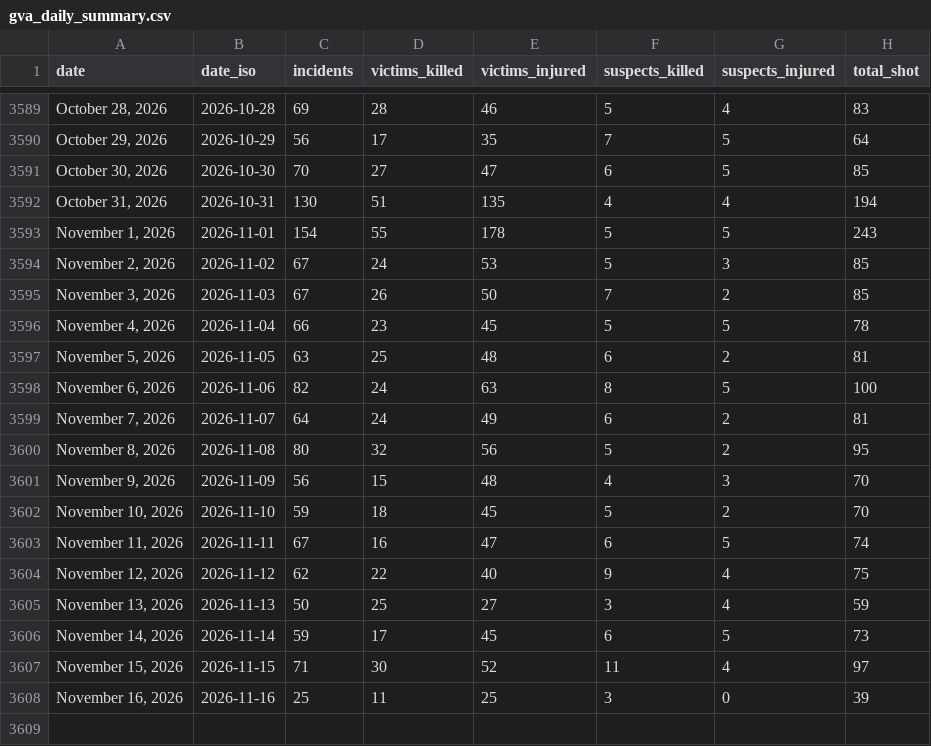
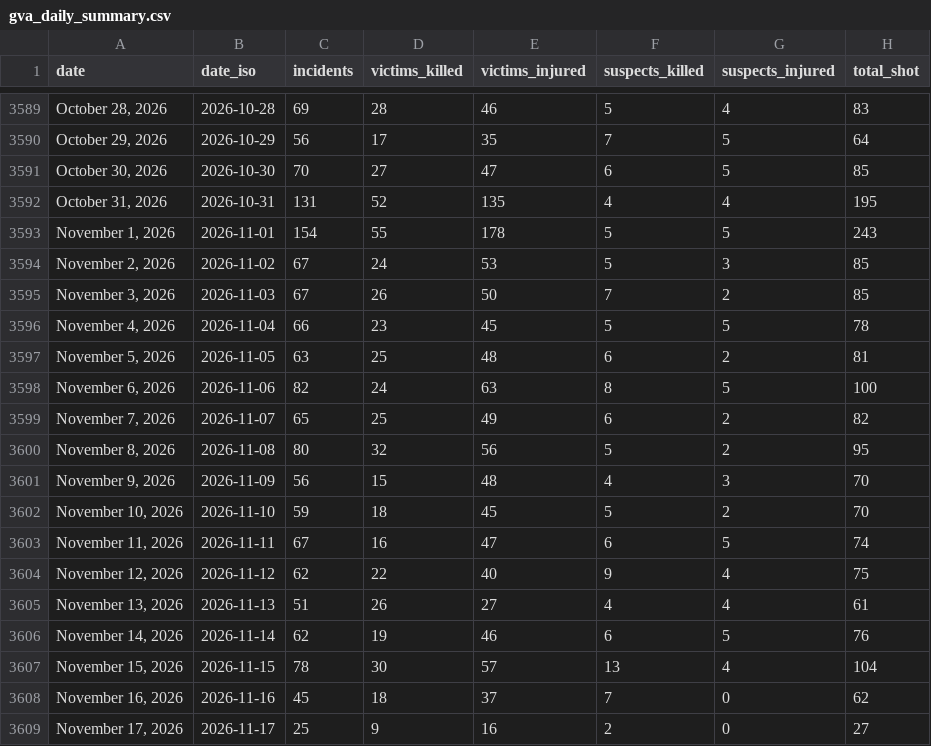
Before and after one commit to AH-Datalytics/gva-scraper, a CSV file: data/gva_daily_summary.csv, drawn as a sheet; only a part is shown, gaps mark what is left out.

Commit message:
Daily update: +58 incidents (2026-11-18)

```diff
--- a/data/gva_daily_summary.csv
+++ b/data/gva_daily_summary.csv
@@ -3591,3 +3591,3 @@ date,date_iso,incidents,victims_killed,victims_injured,suspects_killed,suspects_
 "October 30, 2026",2026-10-30,70,27,47,6,5,85
-"October 31, 2026",2026-10-31,130,51,135,4,4,194
+"October 31, 2026",2026-10-31,131,52,135,4,4,195
 "November 1, 2026",2026-11-01,154,55,178,5,5,243
@@ -3598,3 +3598,3 @@ date,date_iso,incidents,victims_killed,victims_injured,suspects_killed,suspects_
 "November 6, 2026",2026-11-06,82,24,63,8,5,100
-"November 7, 2026",2026-11-07,64,24,49,6,2,81
+"November 7, 2026",2026-11-07,65,25,49,6,2,82
 "November 8, 2026",2026-11-08,80,32,56,5,2,95
@@ -3604,5 +3604,6 @@ date,date_iso,incidents,victims_killed,victims_injured,suspects_killed,suspects_
 "November 12, 2026",2026-11-12,62,22,40,9,4,75
-"November 13, 2026",2026-11-13,50,25,27,3,4,59
-"November 14, 2026",2026-11-14,59,17,45,6,5,73
-"November 15, 2026",2026-11-15,71,30,52,11,4,97
-"November 16, 2026",2026-11-16,25,11,25,3,0,39
+"November 13, 2026",2026-11-13,51,26,27,4,4,61
+"November 14, 2026",2026-11-14,62,19,46,6,5,76
+"November 15, 2026",2026-11-15,78,30,57,13,4,104
+"November 16, 2026",2026-11-16,45,18,37,7,0,62
+"November 17, 2026",2026-11-17,25,9,16,2,0,27
```
Also changed, not shown: 1 other file.
